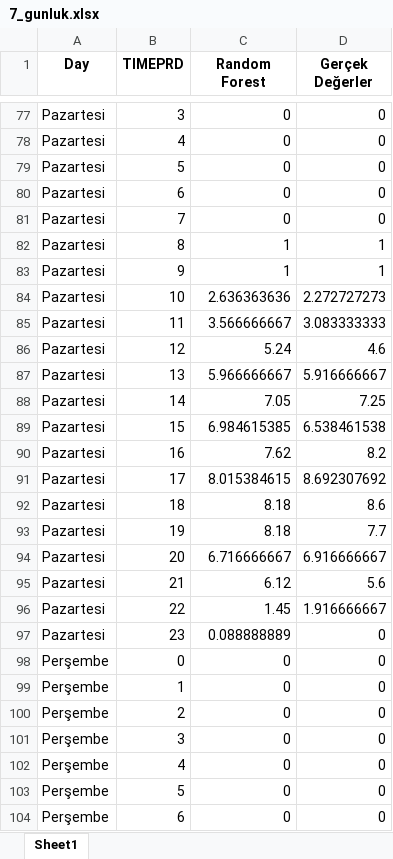
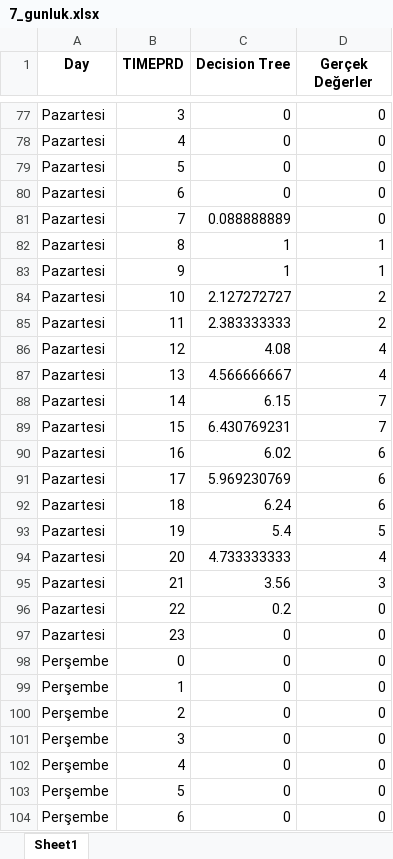
Before and after one commit to tturan6446/testtest, an Excel workbook: 7_gunluk.xlsx, sheet Sheet1, drawn as a sheet; only a part is shown, gaps mark what is left out; values as stored, in another font and other column widths than the file's, no borders; the diff covers the shown part only; the diff names each change by its address in the sheet, - before the commit and + after, or states it on an @@ line.

```diff
--- a/7_gunluk.xlsx (sheet Sheet1)
+++ b/7_gunluk.xlsx (sheet Sheet1)
-C1: Random Forest
+C1: Decision Tree
-C81 (Decision Tree): 0
+C81 (Decision Tree): 0.088888889
-C84 (Decision Tree): 2.636363636
+C84 (Decision Tree): 2.127272727
-D84 (Gerçek Değerler): 2.272727273
+D84 (Gerçek Değerler): 2
-C85 (Decision Tree): 3.566666667
+C85 (Decision Tree): 2.383333333
-D85 (Gerçek Değerler): 3.083333333
+D85 (Gerçek Değerler): 2
-C86 (Decision Tree): 5.24
+C86 (Decision Tree): 4.08
-D86 (Gerçek Değerler): 4.6
+D86 (Gerçek Değerler): 4
-C87 (Decision Tree): 5.966666667
+C87 (Decision Tree): 4.566666667
-D87 (Gerçek Değerler): 5.916666667
+D87 (Gerçek Değerler): 4
-C88 (Decision Tree): 7.05
+C88 (Decision Tree): 6.15
-D88 (Gerçek Değerler): 7.25
+D88 (Gerçek Değerler): 7
-C89 (Decision Tree): 6.984615385
+C89 (Decision Tree): 6.430769231
-D89 (Gerçek Değerler): 6.538461538
+D89 (Gerçek Değerler): 7
-C90 (Decision Tree): 7.62
+C90 (Decision Tree): 6.02
-D90 (Gerçek Değerler): 8.2
+D90 (Gerçek Değerler): 6
-C91 (Decision Tree): 8.015384615
+C91 (Decision Tree): 5.969230769
-D91 (Gerçek Değerler): 8.692307692
+D91 (Gerçek Değerler): 6
-C92 (Decision Tree): 8.18
+C92 (Decision Tree): 6.24
-D92 (Gerçek Değerler): 8.6
+D92 (Gerçek Değerler): 6
-C93 (Decision Tree): 8.18
+C93 (Decision Tree): 5.4
-D93 (Gerçek Değerler): 7.7
+D93 (Gerçek Değerler): 5
-C94 (Decision Tree): 6.716666667
+C94 (Decision Tree): 4.733333333
-D94 (Gerçek Değerler): 6.916666667
+D94 (Gerçek Değerler): 4
-C95 (Decision Tree): 6.12
+C95 (Decision Tree): 3.56
-D95 (Gerçek Değerler): 5.6
+D95 (Gerçek Değerler): 3
-C96 (Decision Tree): 1.45
+C96 (Decision Tree): 0.2
-D96 (Gerçek Değerler): 1.916666667
+D96 (Gerçek Değerler): 0
-C97 (Decision Tree): 0.088888889
+C97 (Decision Tree): 0
```
Also changed, not shown: 165 edited cells elsewhere in this sheet, 7_gunluk_vardiya_plani.xlsx.
